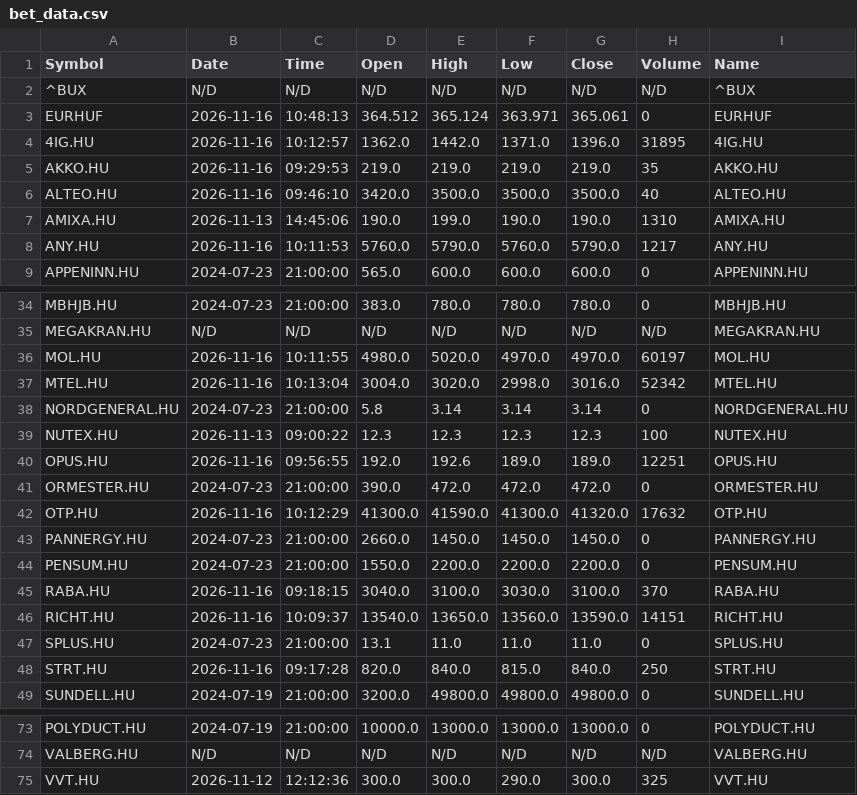
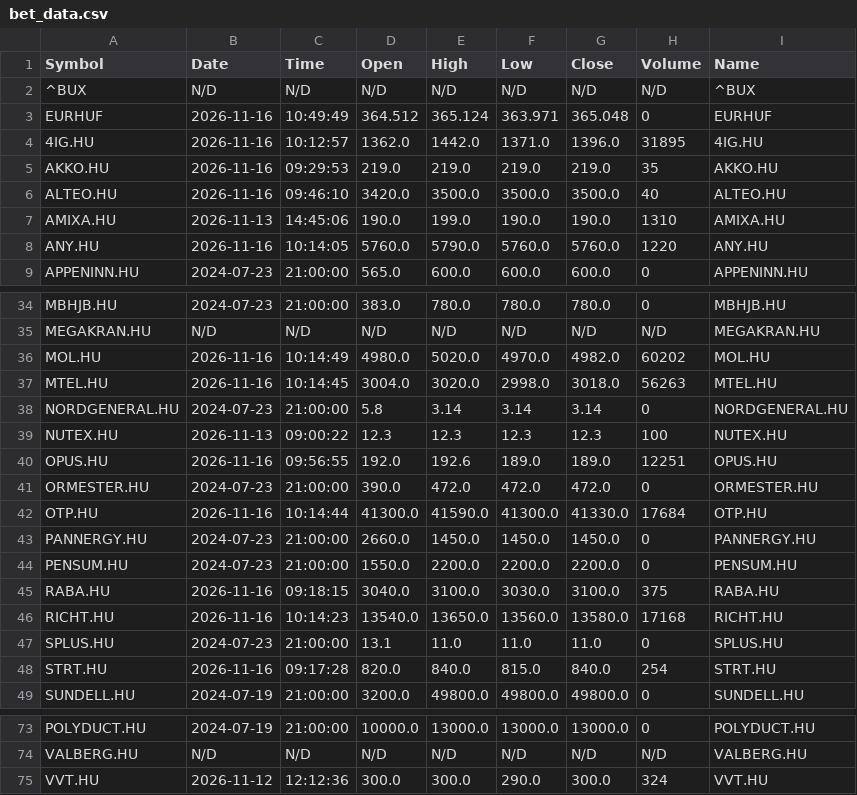
Before and after one commit to danielgyorfi/kicsi_bet, a CSV file: bet_data.csv, drawn as a sheet; only a part is shown, gaps mark what is left out.

```diff
--- a/bet_data.csv
+++ b/bet_data.csv
@@ -2,3 +2,3 @@ Symbol,Date,Time,Open,High,Low,Close,Volume,Name
 ^BUX,N/D,N/D,N/D,N/D,N/D,N/D,N/D,^BUX
-EURHUF,2026-11-16,10:48:13,364.512,365.124,363.971,365.061,0,EURHUF
+EURHUF,2026-11-16,10:49:49,364.512,365.124,363.971,365.048,0,EURHUF
 4IG.HU,2026-11-16,10:12:57,1362.0,1442.0,1371.0,1396.0,31895,4IG.HU
@@ -7,3 +7,3 @@ ALTEO.HU,2026-11-16,09:46:10,3420.0,3500.0,3500.0,3500.0,40,ALTEO.HU
 AMIXA.HU,2026-11-13,14:45:06,190.0,199.0,190.0,190.0,1310,AMIXA.HU
-ANY.HU,2026-11-16,10:11:53,5760.0,5790.0,5760.0,5790.0,1217,ANY.HU
+ANY.HU,2026-11-16,10:14:05,5760.0,5790.0,5760.0,5760.0,1220,ANY.HU
 APPENINN.HU,2024-07-23,21:00:00,565.0,600.0,600.0,600.0,0,APPENINN.HU
@@ -35,4 +35,4 @@ MBHJB.HU,2024-07-23,21:00:00,383.0,780.0,780.0,780.0,0,MBHJB.HU
 MEGAKRAN.HU,N/D,N/D,N/D,N/D,N/D,N/D,N/D,MEGAKRAN.HU
-MOL.HU,2026-11-16,10:11:55,4980.0,5020.0,4970.0,4970.0,60197,MOL.HU
-MTEL.HU,2026-11-16,10:13:04,3004.0,3020.0,2998.0,3016.0,52342,MTEL.HU
+MOL.HU,2026-11-16,10:14:49,4980.0,5020.0,4970.0,4982.0,60202,MOL.HU
+MTEL.HU,2026-11-16,10:14:45,3004.0,3020.0,2998.0,3018.0,56263,MTEL.HU
 NORDGENERAL.HU,2024-07-23,21:00:00,5.8,3.14,3.14,3.14,0,NORDGENERAL.HU
@@ -41,9 +41,9 @@ OPUS.HU,2026-11-16,09:56:55,192.0,192.6,189.0,189.0,12251,OPUS.HU
 ORMESTER.HU,2024-07-23,21:00:00,390.0,472.0,472.0,472.0,0,ORMESTER.HU
-OTP.HU,2026-11-16,10:12:29,41300.0,41590.0,41300.0,41320.0,17632,OTP.HU
+OTP.HU,2026-11-16,10:14:44,41300.0,41590.0,41300.0,41330.0,17684,OTP.HU
 PANNERGY.HU,2024-07-23,21:00:00,2660.0,1450.0,1450.0,1450.0,0,PANNERGY.HU
 PENSUM.HU,2024-07-23,21:00:00,1550.0,2200.0,2200.0,2200.0,0,PENSUM.HU
-RABA.HU,2026-11-16,09:18:15,3040.0,3100.0,3030.0,3100.0,370,RABA.HU
-RICHT.HU,2026-11-16,10:09:37,13540.0,13650.0,13560.0,13590.0,14151,RICHT.HU
+RABA.HU,2026-11-16,09:18:15,3040.0,3100.0,3030.0,3100.0,375,RABA.HU
+RICHT.HU,2026-11-16,10:14:23,13540.0,13650.0,13560.0,13580.0,17168,RICHT.HU
 SPLUS.HU,2024-07-23,21:00:00,13.1,11.0,11.0,11.0,0,SPLUS.HU
-STRT.HU,2026-11-16,09:17:28,820.0,840.0,815.0,840.0,250,STRT.HU
+STRT.HU,2026-11-16,09:17:28,820.0,840.0,815.0,840.0,254,STRT.HU
 SUNDELL.HU,2024-07-19,21:00:00,3200.0,49800.0,49800.0,49800.0,0,SUNDELL.HU
@@ -74,2 +74,2 @@ POLYDUCT.HU,2024-07-19,21:00:00,10000.0,13000.0,13000.0,13000.0,0,POLYDUCT.HU
 VALBERG.HU,N/D,N/D,N/D,N/D,N/D,N/D,N/D,VALBERG.HU
-VVT.HU,2026-11-12,12:12:36,300.0,300.0,290.0,300.0,325,VVT.HU
+VVT.HU,2026-11-12,12:12:36,300.0,300.0,290.0,300.0,324,VVT.HU
```
